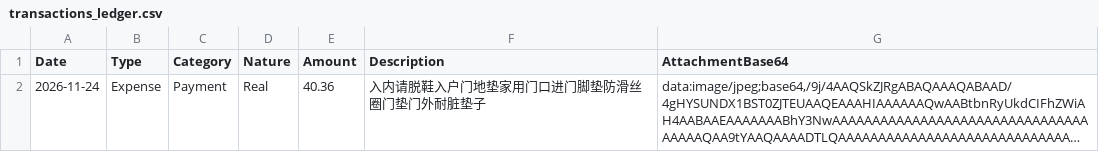
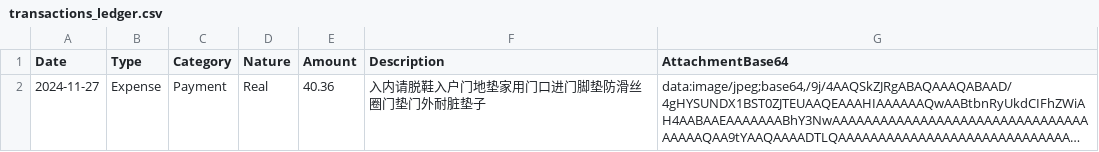
Before and after one commit to 1155125384/log_tax, a CSV file: transactions_ledger.csv, drawn as a sheet; long unchanged cells end in …; the diff names each change by its address in the sheet, - before the commit and + after, or states it on an @@ line.

Commit message:
Update transactions_ledger.csv

```diff
--- a/transactions_ledger.csv
+++ b/transactions_ledger.csv
-A2 (Date): 2026-11-24
+A2 (Date): 2024-11-27
```
